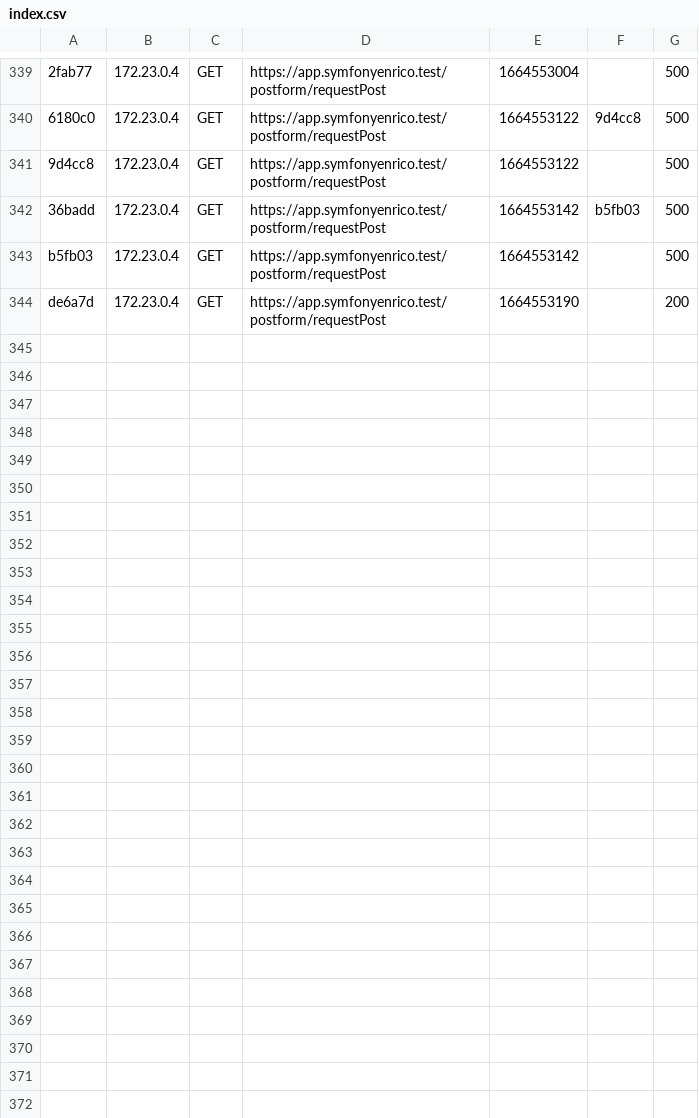
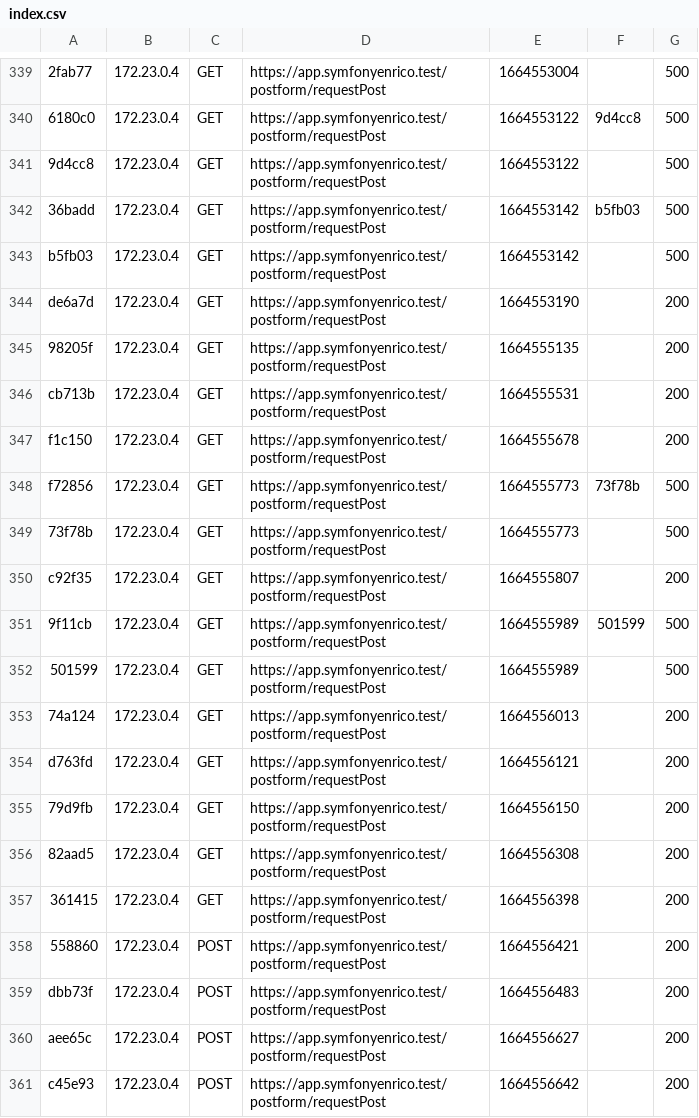
Before and after one commit to ingEnricoGiorgi/SymfonyWarden, a CSV file: var/cache/dev/profiler/index.csv, drawn as a sheet; only a part is shown, gaps mark what is left out.

```diff
--- a/var/cache/dev/profiler/index.csv
+++ b/var/cache/dev/profiler/index.csv
@@ -344 +344,18 @@ b5fb03,172.23.0.4,GET,https://app.symfonyenrico.test/postform/requestPost,166455
 de6a7d,172.23.0.4,GET,https://app.symfonyenrico.test/postform/requestPost,1664553190,,200
+98205f,172.23.0.4,GET,https://app.symfonyenrico.test/postform/requestPost,1664555135,,200
+cb713b,172.23.0.4,GET,https://app.symfonyenrico.test/postform/requestPost,1664555531,,200
+f1c150,172.23.0.4,GET,https://app.symfonyenrico.test/postform/requestPost,1664555678,,200
+f72856,172.23.0.4,GET,https://app.symfonyenrico.test/postform/requestPost,1664555773,73f78b,500
+73f78b,172.23.0.4,GET,https://app.symfonyenrico.test/postform/requestPost,1664555773,,500
+c92f35,172.23.0.4,GET,https://app.symfonyenrico.test/postform/requestPost,1664555807,,200
+9f11cb,172.23.0.4,GET,https://app.symfonyenrico.test/postform/requestPost,1664555989,501599,500
+501599,172.23.0.4,GET,https://app.symfonyenrico.test/postform/requestPost,1664555989,,500
+74a124,172.23.0.4,GET,https://app.symfonyenrico.test/postform/requestPost,1664556013,,200
+d763fd,172.23.0.4,GET,https://app.symfonyenrico.test/postform/requestPost,1664556121,,200
+79d9fb,172.23.0.4,GET,https://app.symfonyenrico.test/postform/requestPost,1664556150,,200
+82aad5,172.23.0.4,GET,https://app.symfonyenrico.test/postform/requestPost,1664556308,,200
+361415,172.23.0.4,GET,https://app.symfonyenrico.test/postform/requestPost,1664556398,,200
+558860,172.23.0.4,POST,https://app.symfonyenrico.test/postform/requestPost,1664556421,,200
+dbb73f,172.23.0.4,POST,https://app.symfonyenrico.test/postform/requestPost,1664556483,,200
+aee65c,172.23.0.4,POST,https://app.symfonyenrico.test/postform/requestPost,1664556627,,200
+c45e93,172.23.0.4,POST,https://app.symfonyenrico.test/postform/requestPost,1664556642,,200
```
Also changed, not shown: 5 other files.
